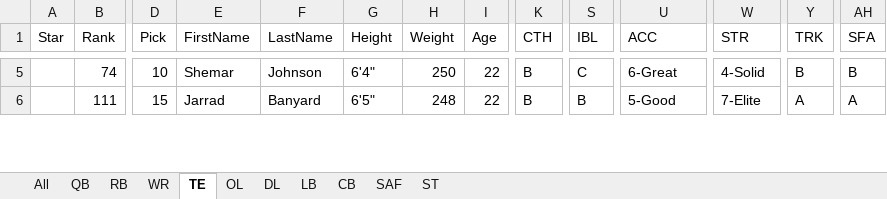
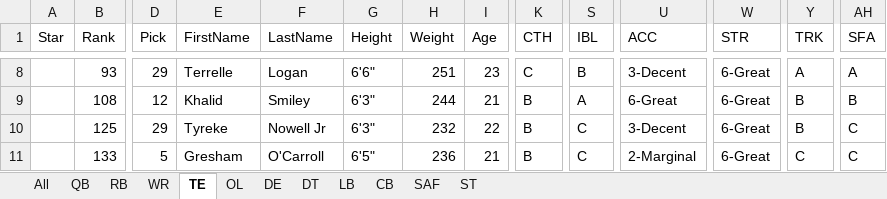
Before and after one commit to ethpec/MaddenDraftTool, an Excel workbook: Files/TestFiles/Draft_LetterGrades.xlsx, sheet TE, drawn as a sheet; only a part is shown, gaps mark what is left out; values as stored, in another font and other column widths than the file's, no cell formats; addresses are those after the commit; rows hold the shown columns only; the diff covers the shown part only; the diff names each change by its address in the sheet, - before the commit and + after, or states it on an @@ line.

```diff
--- a/Files/TestFiles/Draft_LetterGrades.xlsx (sheet TE)
+++ b/Files/TestFiles/Draft_LetterGrades.xlsx (sheet TE)
-sheet tab: DL
+sheet tab: DE
+sheet tab: DT
-B8 (Rank): 74
+B8 (Rank): 93
-D8 (Pick): 10
+D8 (Pick): 29
-E8 (FirstName): Shemar
+E8 (FirstName): Terrelle
-F8 (LastName): Johnson
+F8 (LastName): Logan
-G8 (Height): 6'4"
+G8 (Height): 6'6"
-H8 (Weight): 250
+H8 (Weight): 251
-I8 (Age): 22
+I8 (Age): 23
-K8 (CTH): B
+K8 (CTH): C
-S8 (IBL): C
+S8 (IBL): B
-U8 (ACC): 6-Great
+U8 (ACC): 3-Decent
-W8 (STR): 4-Solid
+W8 (STR): 6-Great
-Y8 (TRK): B
+Y8 (TRK): A
-AH8 (SFA): B
+AH8 (SFA): A
+row 9:  | 108 | 12 | Khalid | Smiley | 6'3" | 244 | 21 | B | A | 6-Great | 6-Great | B | B
-B10 (Rank): 111
+B10 (Rank): 125
-D10 (Pick): 15
+D10 (Pick): 29
-E10 (FirstName): Jarrad
+E10 (FirstName): Tyreke
-F10 (LastName): Banyard
+F10 (LastName): Nowell Jr
-G10 (Height): 6'5"
+G10 (Height): 6'3"
-H10 (Weight): 248
+H10 (Weight): 232
-S10 (IBL): B
+S10 (IBL): C
-U10 (ACC): 5-Good
+U10 (ACC): 3-Decent
-W10 (STR): 7-Elite
+W10 (STR): 6-Great
-Y10 (TRK): A
+Y10 (TRK): B
-AH10 (SFA): A
+AH10 (SFA): C
+row 11:  | 133 | 5 | Gresham | O'Carroll | 6'5" | 236 | 21 | B | C | 2-Marginal | 6-Great | C | C
```
Also changed, not shown: 17 added rows, 21 removed rows and 125 edited cells elsewhere in this sheet, sheet All, sheet OL, sheet DE, sheet WR, sheet LB, sheet CB, 4 more sheets, cell formats, Files/TestFiles/BigBoard.xlsx, Files/TestFiles/CombineProDayData.xlsx, 16 other files.
